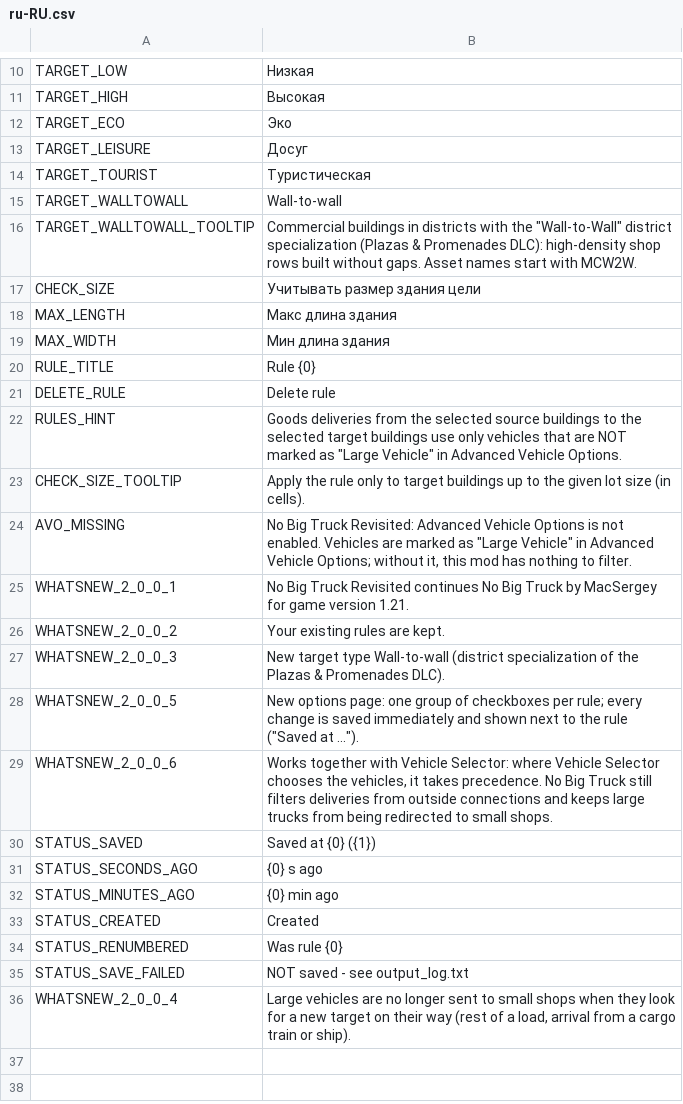
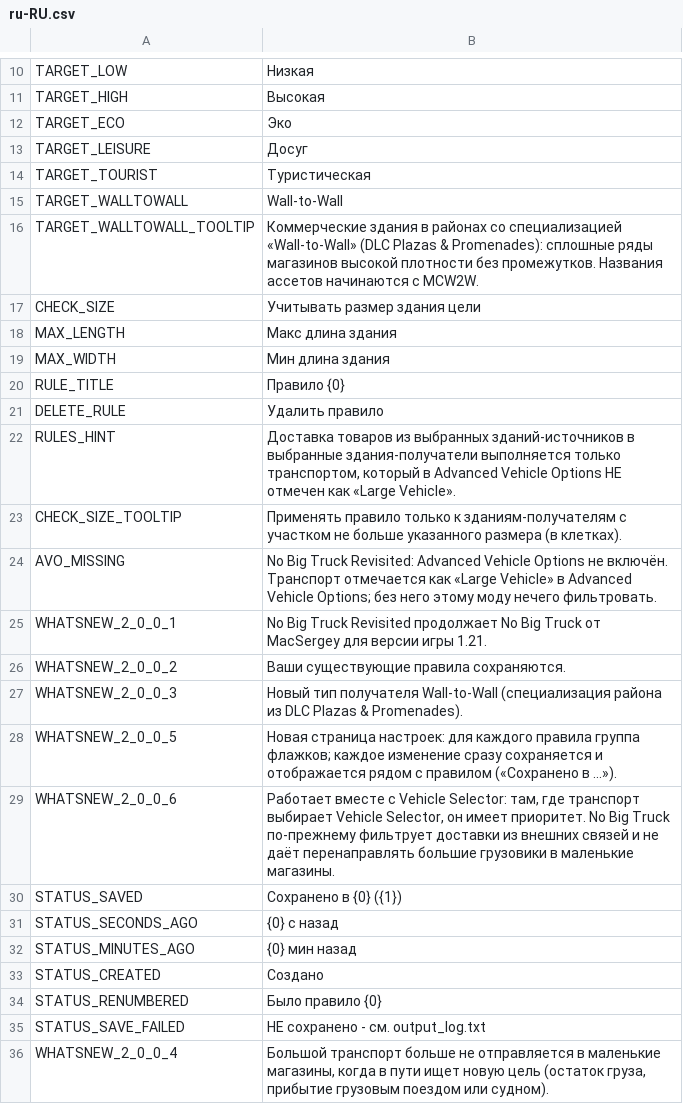
Before and after one commit to CityGecko/CS-NoBigTruckRevisited, a CSV file: NoBigTruck/Translations/ru-RU.csv, drawn as a sheet; only a part is shown, gaps mark what is left out.

Commit message:
New translations en-en.csv (Russian)
[ci skip]

```diff
--- a/NoBigTruck/Translations/ru-RU.csv
+++ b/NoBigTruck/Translations/ru-RU.csv
@@ -14,4 +14,4 @@
 "TARGET_TOURIST","Туристическая"
-"TARGET_WALLTOWALL","Wall-to-wall"
-"TARGET_WALLTOWALL_TOOLTIP","Commercial buildings in districts with the ""Wall-to-Wall"" district specialization (Plazas & Promenades DLC): high-density shop rows built without gaps. Asset names start with MCW2W."
+"TARGET_WALLTOWALL","Wall-to-Wall"
+"TARGET_WALLTOWALL_TOOLTIP","Коммерческие здания в районах со специализацией «Wall-to-Wall» (DLC Plazas & Promenades): сплошные ряды магазинов высокой плотности без промежутков. Названия ассетов начинаются с MCW2W."
 "CHECK_SIZE","Учитывать размер здания цели"
@@ -19,18 +19,18 @@
 "MAX_WIDTH","Мин длина здания"
-"RULE_TITLE","Rule {0}"
-"DELETE_RULE","Delete rule"
-"RULES_HINT","Goods deliveries from the selected source buildings to the selected target buildings use only vehicles that are NOT marked as ""Large Vehicle"" in Advanced Vehicle Options."
-"CHECK_SIZE_TOOLTIP","Apply the rule only to target buildings up to the given lot size (in cells)."
-"AVO_MISSING","No Big Truck Revisited: Advanced Vehicle Options is not enabled. Vehicles are marked as ""Large Vehicle"" in Advanced Vehicle Options; without it, this mod has nothing to filter."
-"WHATSNEW_2_0_0_1","No Big Truck Revisited continues No Big Truck by MacSergey for game version 1.21."
-"WHATSNEW_2_0_0_2","Your existing rules are kept."
-"WHATSNEW_2_0_0_3","New target type Wall-to-wall (district specialization of the Plazas & Promenades DLC)."
-"WHATSNEW_2_0_0_5","New options page: one group of checkboxes per rule; every change is saved immediately and shown next to the rule (""Saved at ..."")."
-"WHATSNEW_2_0_0_6","Works together with Vehicle Selector: where Vehicle Selector chooses the vehicles, it takes precedence. No Big Truck still filters deliveries from outside connections and keeps large trucks from being redirected to small shops."
-"STATUS_SAVED","Saved at {0} ({1})"
-"STATUS_SECONDS_AGO","{0} s ago"
-"STATUS_MINUTES_AGO","{0} min ago"
-"STATUS_CREATED","Created"
-"STATUS_RENUMBERED","Was rule {0}"
-"STATUS_SAVE_FAILED","NOT saved - see output_log.txt"
-"WHATSNEW_2_0_0_4","Large vehicles are no longer sent to small shops when they look for a new target on their way (rest of a load, arrival from a cargo train or ship)."
+"RULE_TITLE","Правило {0}"
+"DELETE_RULE","Удалить правило"
+"RULES_HINT","Доставка товаров из выбранных зданий-источников в выбранные здания-получатели выполняется только транспортом, который в Advanced Vehicle Options НЕ отмечен как «Large Vehicle»."
+"CHECK_SIZE_TOOLTIP","Применять правило только к зданиям-получателям с участком не больше указанного размера (в клетках)."
+"AVO_MISSING","No Big Truck Revisited: Advanced Vehicle Options не включён. Транспорт отмечается как «Large Vehicle» в Advanced Vehicle Options; без него этому моду нечего фильтровать."
+"WHATSNEW_2_0_0_1","No Big Truck Revisited продолжает No Big Truck от MacSergey для версии игры 1.21."
+"WHATSNEW_2_0_0_2","Ваши существующие правила сохраняются."
+"WHATSNEW_2_0_0_3","Новый тип получателя Wall-to-Wall (специализация района из DLC Plazas & Promenades)."
+"WHATSNEW_2_0_0_5","Новая страница настроек: для каждого правила группа флажков; каждое изменение сразу сохраняется и отображается рядом с правилом («Сохранено в ...»)."
+"WHATSNEW_2_0_0_6","Работает вместе с Vehicle Selector: там, где транспорт выбирает Vehicle Selector, он имеет приоритет. No Big Truck по-прежнему фильтрует доставки из внешних связей и не даёт перенаправлять большие грузовики в маленькие магазины."
+"STATUS_SAVED","Сохранено в {0} ({1})"
+"STATUS_SECONDS_AGO","{0} с назад"
+"STATUS_MINUTES_AGO","{0} мин назад"
+"STATUS_CREATED","Создано"
+"STATUS_RENUMBERED","Было правило {0}"
+"STATUS_SAVE_FAILED","НЕ сохранено - см. output_log.txt"
+"WHATSNEW_2_0_0_4","Большой транспорт больше не отправляется в маленькие магазины, когда в пути ищет новую цель (остаток груза, прибытие грузовым поездом или судном)."
```
